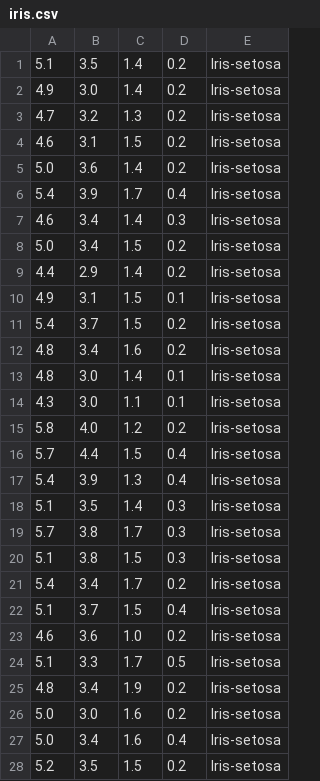
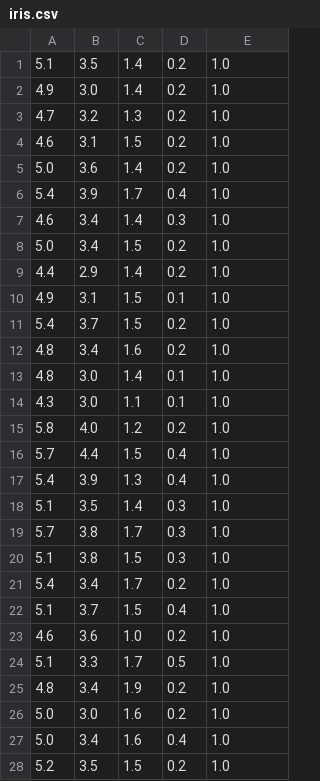
Before and after one commit to rmmaf/kNN_and_others, a CSV file: kNNandOthers/iris.csv, drawn as a sheet; only a part is shown; the diff covers the shown part only.

```diff
--- a/kNNandOthers/iris.csv
+++ b/kNNandOthers/iris.csv
@@ -1,28 +1,28 @@
-5.1,3.5,1.4,0.2,Iris-setosa
-4.9,3.0,1.4,0.2,Iris-setosa
-4.7,3.2,1.3,0.2,Iris-setosa
-4.6,3.1,1.5,0.2,Iris-setosa
-5.0,3.6,1.4,0.2,Iris-setosa
-5.4,3.9,1.7,0.4,Iris-setosa
-4.6,3.4,1.4,0.3,Iris-setosa
-5.0,3.4,1.5,0.2,Iris-setosa
-4.4,2.9,1.4,0.2,Iris-setosa
-4.9,3.1,1.5,0.1,Iris-setosa
-5.4,3.7,1.5,0.2,Iris-setosa
-4.8,3.4,1.6,0.2,Iris-setosa
-4.8,3.0,1.4,0.1,Iris-setosa
-4.3,3.0,1.1,0.1,Iris-setosa
-5.8,4.0,1.2,0.2,Iris-setosa
-5.7,4.4,1.5,0.4,Iris-setosa
-5.4,3.9,1.3,0.4,Iris-setosa
-5.1,3.5,1.4,0.3,Iris-setosa
-5.7,3.8,1.7,0.3,Iris-setosa
-5.1,3.8,1.5,0.3,Iris-setosa
-5.4,3.4,1.7,0.2,Iris-setosa
-5.1,3.7,1.5,0.4,Iris-setosa
-4.6,3.6,1.0,0.2,Iris-setosa
-5.1,3.3,1.7,0.5,Iris-setosa
-4.8,3.4,1.9,0.2,Iris-setosa
-5.0,3.0,1.6,0.2,Iris-setosa
-5.0,3.4,1.6,0.4,Iris-setosa
-5.2,3.5,1.5,0.2,Iris-setosa
+5.1,3.5,1.4,0.2,1.0
+4.9,3.0,1.4,0.2,1.0
+4.7,3.2,1.3,0.2,1.0
+4.6,3.1,1.5,0.2,1.0
+5.0,3.6,1.4,0.2,1.0
+5.4,3.9,1.7,0.4,1.0
+4.6,3.4,1.4,0.3,1.0
+5.0,3.4,1.5,0.2,1.0
+4.4,2.9,1.4,0.2,1.0
+4.9,3.1,1.5,0.1,1.0
+5.4,3.7,1.5,0.2,1.0
+4.8,3.4,1.6,0.2,1.0
+4.8,3.0,1.4,0.1,1.0
+4.3,3.0,1.1,0.1,1.0
+5.8,4.0,1.2,0.2,1.0
+5.7,4.4,1.5,0.4,1.0
+5.4,3.9,1.3,0.4,1.0
+5.1,3.5,1.4,0.3,1.0
+5.7,3.8,1.7,0.3,1.0
+5.1,3.8,1.5,0.3,1.0
+5.4,3.4,1.7,0.2,1.0
+5.1,3.7,1.5,0.4,1.0
+4.6,3.6,1.0,0.2,1.0
+5.1,3.3,1.7,0.5,1.0
+4.8,3.4,1.9,0.2,1.0
+5.0,3.0,1.6,0.2,1.0
+5.0,3.4,1.6,0.4,1.0
+5.2,3.5,1.5,0.2,1.0
```
Also changed, not shown: 122 edited cells elsewhere in this file, 19 other files.
